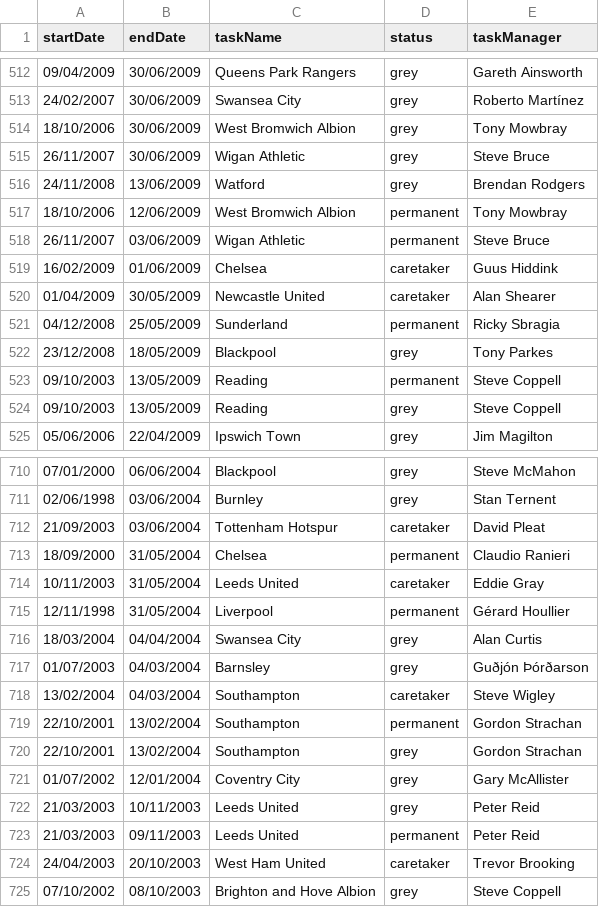
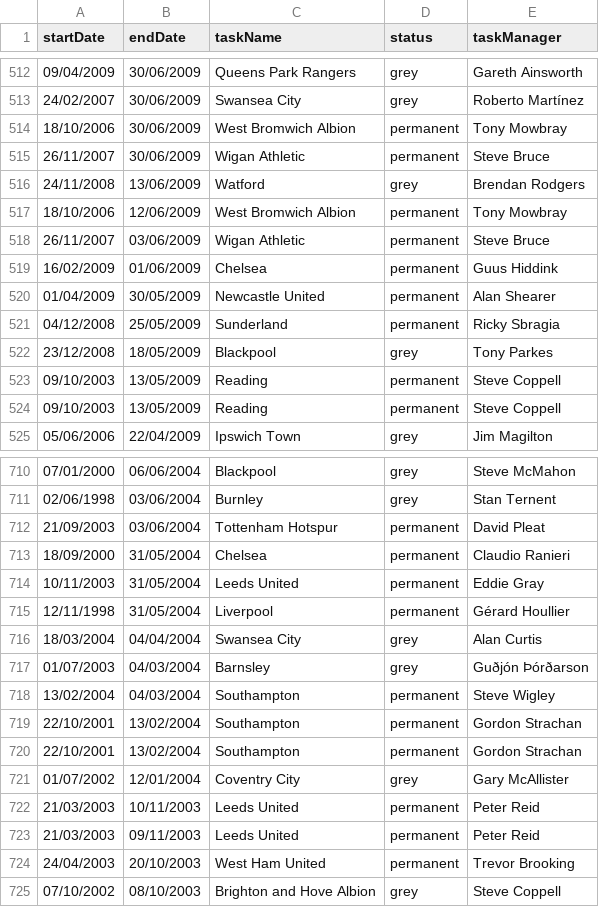
Before and after one commit to dirkslazenger/data, a CSV file: uk.csv, drawn as a sheet; only a part is shown, gaps mark what is left out; the diff covers the shown part only.

```diff
--- a/uk.csv
+++ b/uk.csv
@@ -513,4 +513,4 @@ startDate,endDate,taskName,status,taskManager
 24/02/2007,30/06/2009,Swansea City,grey,Roberto Martínez
-18/10/2006,30/06/2009,West Bromwich Albion,grey,Tony Mowbray
-26/11/2007,30/06/2009,Wigan Athletic,grey,Steve Bruce
+18/10/2006,30/06/2009,West Bromwich Albion,permanent,Tony Mowbray
+26/11/2007,30/06/2009,Wigan Athletic,permanent,Steve Bruce
 24/11/2008,13/06/2009,Watford,grey,Brendan Rodgers
@@ -518,4 +518,4 @@ startDate,endDate,taskName,status,taskManager
 26/11/2007,03/06/2009,Wigan Athletic,permanent,Steve Bruce
-16/02/2009,01/06/2009,Chelsea,caretaker,Guus Hiddink
-01/04/2009,30/05/2009,Newcastle United,caretaker,Alan Shearer
+16/02/2009,01/06/2009,Chelsea,permanent,Guus Hiddink
+01/04/2009,30/05/2009,Newcastle United,permanent,Alan Shearer
 04/12/2008,25/05/2009,Sunderland,permanent,Ricky Sbragia
@@ -523,3 +523,3 @@ startDate,endDate,taskName,status,taskManager
 09/10/2003,13/05/2009,Reading,permanent,Steve Coppell
-09/10/2003,13/05/2009,Reading,grey,Steve Coppell
+09/10/2003,13/05/2009,Reading,permanent,Steve Coppell
 05/06/2006,22/04/2009,Ipswich Town,grey,Jim Magilton
@@ -711,5 +711,5 @@ startDate,endDate,taskName,status,taskManager
 02/06/1998,03/06/2004,Burnley,grey,Stan Ternent
-21/09/2003,03/06/2004,Tottenham Hotspur,caretaker,David Pleat
+21/09/2003,03/06/2004,Tottenham Hotspur,permanent,David Pleat
 18/09/2000,31/05/2004,Chelsea,permanent,Claudio Ranieri
-10/11/2003,31/05/2004,Leeds United,caretaker,Eddie Gray
+10/11/2003,31/05/2004,Leeds United,permanent,Eddie Gray
 12/11/1998,31/05/2004,Liverpool,permanent,Gérard Houllier
@@ -717,9 +717,9 @@ startDate,endDate,taskName,status,taskManager
 01/07/2003,04/03/2004,Barnsley,grey,Guðjón Þórðarson
-13/02/2004,04/03/2004,Southampton,caretaker,Steve Wigley
+13/02/2004,04/03/2004,Southampton,permanent,Steve Wigley
 22/10/2001,13/02/2004,Southampton,permanent,Gordon Strachan
-22/10/2001,13/02/2004,Southampton,grey,Gordon Strachan
+22/10/2001,13/02/2004,Southampton,permanent,Gordon Strachan
 01/07/2002,12/01/2004,Coventry City,grey,Gary McAllister
-21/03/2003,10/11/2003,Leeds United,grey,Peter Reid
+21/03/2003,10/11/2003,Leeds United,permanent,Peter Reid
 21/03/2003,09/11/2003,Leeds United,permanent,Peter Reid
-24/04/2003,20/10/2003,West Ham United,caretaker,Trevor Brooking
+24/04/2003,20/10/2003,West Ham United,permanent,Trevor Brooking
 07/10/2002,08/10/2003,Brighton and Hove Albion,grey,Steve Coppell
```
Also changed, not shown: 160 edited cells elsewhere in this file.
